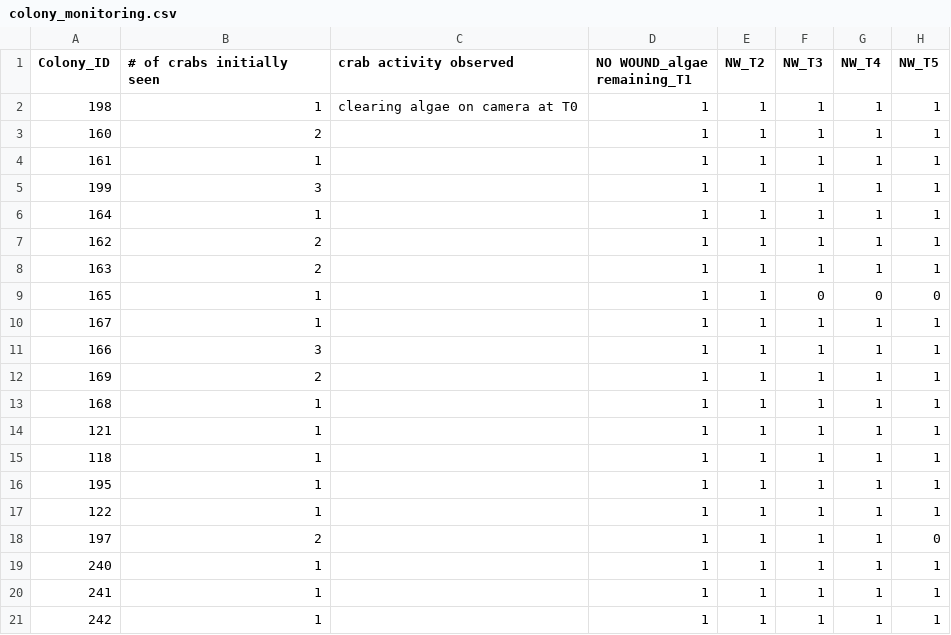
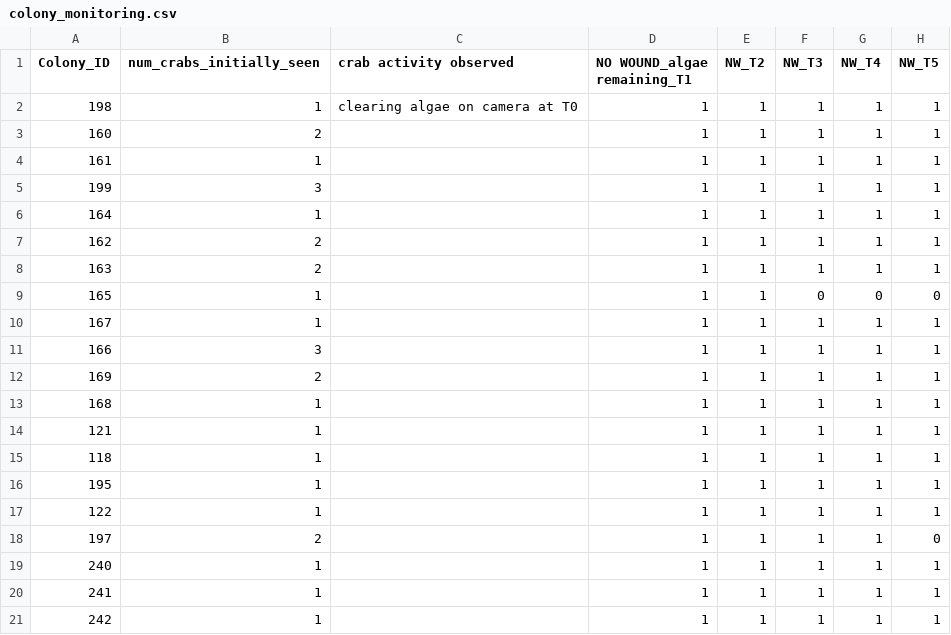
Before and after one commit to juliannajollyrenzi/Renzi_et_al_GBR_crabs, a CSV file: data/field_experiment/colony_monitoring.csv, drawn as a sheet; only a part is shown; the diff names each change by its address in the sheet, - before the commit and + after, or states it on an @@ line.

Commit message:
Cleaned up supplemental field experiment figure

```diff
--- a/data/field_experiment/colony_monitoring.csv
+++ b/data/field_experiment/colony_monitoring.csv
-B1: # of crabs initially seen
+B1: num_crabs_initially_seen
```
Also changed, not shown: 4 other files.
